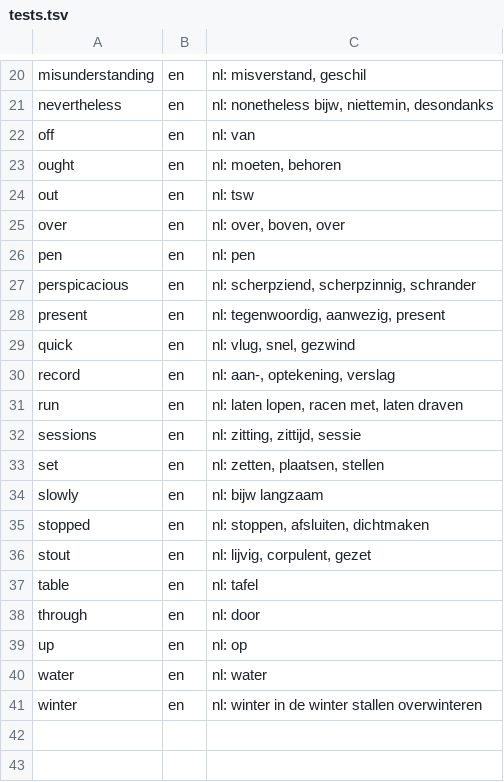
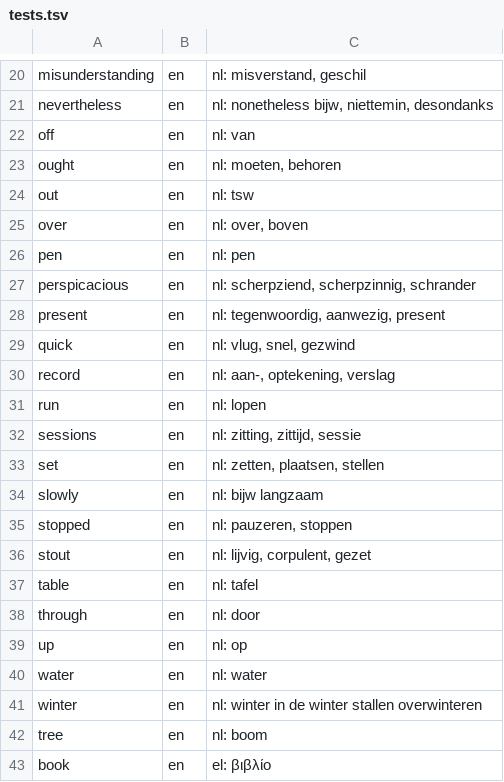
Before and after one commit to gregth/lookup-word, a TSV file: packs/en/tests.tsv, drawn as a sheet; only a part is shown, gaps mark what is left out.

```diff
--- a/packs/en/tests.tsv
+++ b/packs/en/tests.tsv
@@ -24,3 +24,3 @@ ought	en	nl: moeten, behoren
 out	en	nl: tsw
-over	en	nl: over, boven, over
+over	en	nl: over, boven
 pen	en	nl: pen
@@ -30,3 +30,3 @@ quick	en	nl: vlug, snel, gezwind
 record	en	nl: aan-, optekening, verslag
-run	en	nl: laten lopen, racen met, laten draven
+run	en	nl: lopen
 sessions	en	nl: zitting, zittijd, sessie
@@ -34,3 +34,3 @@ set	en	nl: zetten, plaatsen, stellen
 slowly	en	nl: bijw langzaam
-stopped	en	nl: stoppen, afsluiten, dichtmaken
+stopped	en	nl: pauzeren, stoppen
 stout	en	nl: lijvig, corpulent, gezet
@@ -41 +41,3 @@ water	en	nl: water
 winter	en	nl: winter in de winter stallen overwinteren
+tree	en	nl: boom
+book	en	el: βιβλίο
```
Also changed, not shown: 20 other files.
